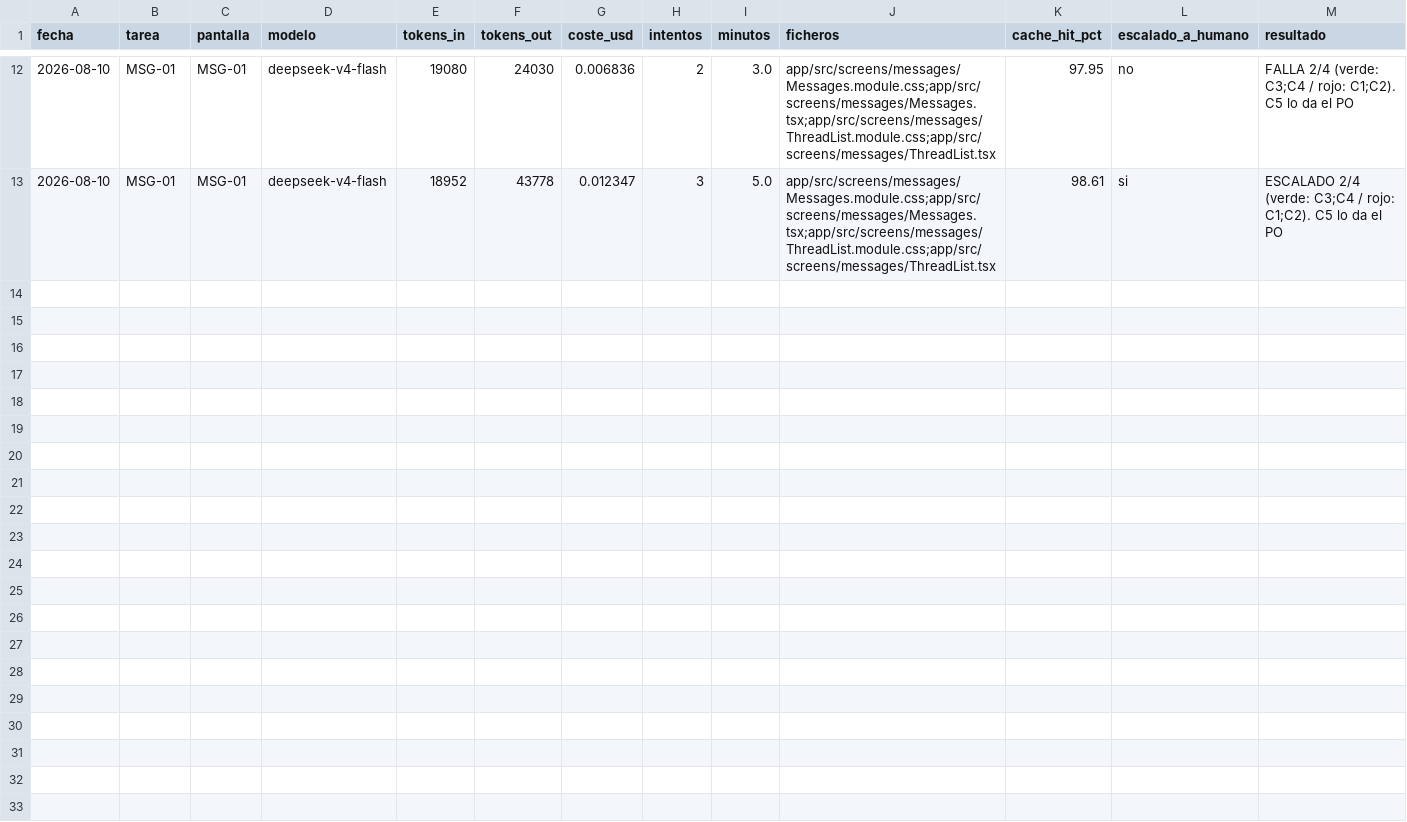
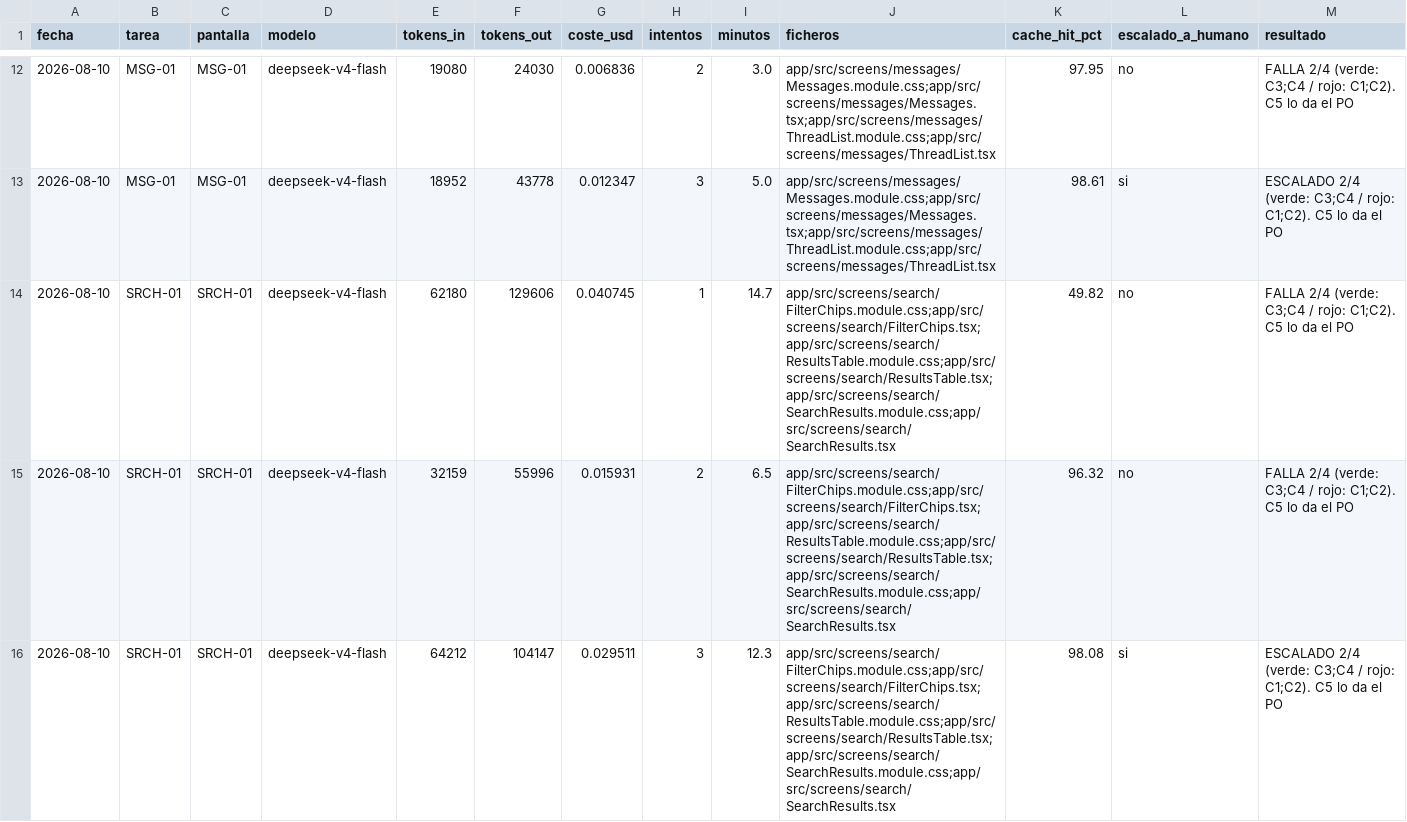
Before and after one commit to aguillensp-sudo/RinWorld.io, a CSV file: openspec/mvp/harness-metrics.csv, drawn as a sheet; only a part is shown, gaps mark what is left out; the diff names each change by its address in the sheet, - before the commit and + after, or states it on an @@ line.

```diff
--- a/openspec/mvp/harness-metrics.csv
+++ b/openspec/mvp/harness-metrics.csv
+row 14: 2026-08-10 | SRCH-01 | SRCH-01 | deepseek-v4-flash | 62180 | 129606 | 0.040745 | 1 | 14.7 | app/src/screens/search/FilterChips.module.css;app/src/screens/search/FilterChips.tsx;app/src/screens/search/ResultsTable.module.css;app/src/screens/search/ResultsTable.tsx;app/src/screens/search/SearchResults.module.css;app/src/screens/search/SearchResults.tsx | 49.82 | no | FALLA 2/4 (verde: C3;C4 / rojo: C1;C2). C5 lo da el PO
+row 15: 2026-08-10 | SRCH-01 | SRCH-01 | deepseek-v4-flash | 32159 | 55996 | 0.015931 | 2 | 6.5 | app/src/screens/search/FilterChips.module.css;app/src/screens/search/FilterChips.tsx;app/src/screens/search/ResultsTable.module.css;app/src/screens/search/ResultsTable.tsx;app/src/screens/search/SearchResults.module.css;app/src/screens/search/SearchResults.tsx | 96.32 | no | FALLA 2/4 (verde: C3;C4 / rojo: C1;C2). C5 lo da el PO
+row 16: 2026-08-10 | SRCH-01 | SRCH-01 | deepseek-v4-flash | 64212 | 104147 | 0.029511 | 3 | 12.3 | app/src/screens/search/FilterChips.module.css;app/src/screens/search/FilterChips.tsx;app/src/screens/search/ResultsTable.module.css;app/src/screens/search/ResultsTable.tsx;app/src/screens/search/SearchResults.module.css;app/src/screens/search/SearchResults.tsx | 98.08 | si | ESCALADO 2/4 (verde: C3;C4 / rojo: C1;C2). C5 lo da el PO
```
Also changed, not shown: 7 other files.
